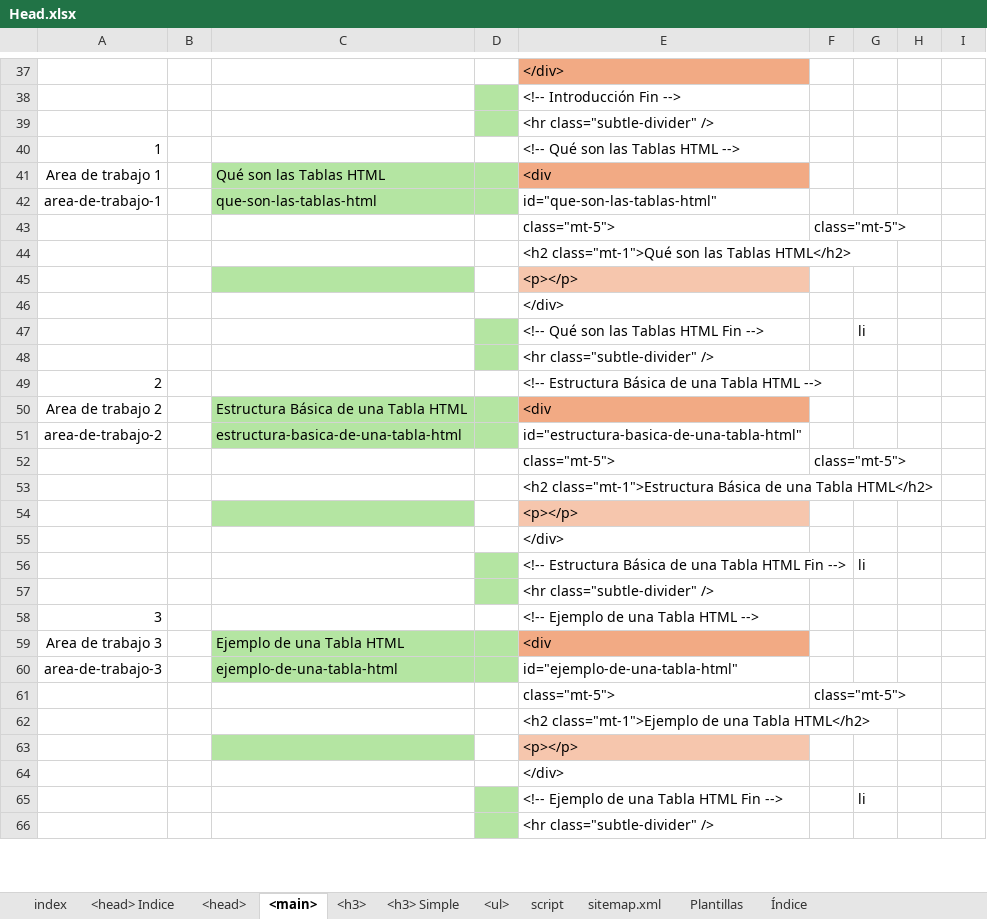
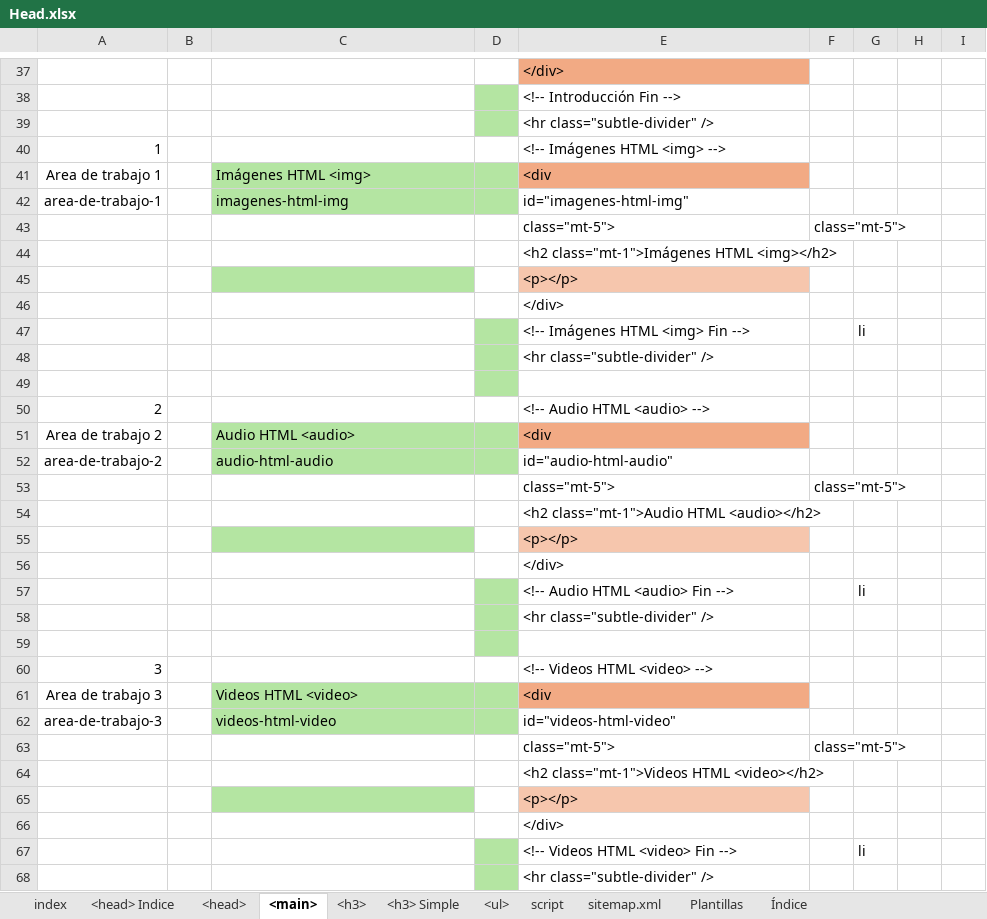
Before and after one commit to eduardoherreraf/PlantillaMiPagina, an Excel workbook: src/Head.xlsx, sheet <main>, drawn as a sheet; only a part is shown, gaps mark what is left out; values as stored, in another font and other column widths than the file's, no borders; conditional formats not drawn; removed rows and columns are numbered as before the commit, all else as after; the diff covers the shown part only; the diff names each change by its address in the sheet, - before the commit and + after, or states it on an @@ line.

Commit message:
Add: html-10_imagenes_y_multimedia.html

```diff
--- a/src/Head.xlsx (sheet <main>)
+++ b/src/Head.xlsx (sheet <main>)
-E40: <!-- Qué son las Tablas HTML -->
+E40: <!-- Imágenes HTML <img> -->
-C41: Qué son las Tablas HTML
+C41: Imágenes HTML <img>
-row 42: area-de-trabajo-1 |  | que-son-las-tablas-html |  | id="que-son-las-tablas-html"
+row 42: area-de-trabajo-1 |  | imagenes-html-img |  | id="imagenes-html-img"
-E44: <h2 class="mt-1">Qué son las Tablas HTML</h2>
+E44: <h2 class="mt-1">Imágenes HTML <img></h2>
-E47: <!-- Qué son las Tablas HTML Fin -->
+E47: <!-- Imágenes HTML <img> Fin -->
+row 49: (empty)
-E50: <!-- Estructura Básica de una Tabla HTML -->
+E50: <!-- Audio HTML <audio> -->
-C51: Estructura Básica de una Tabla HTML
+C51: Audio HTML <audio>
-row 51: area-de-trabajo-2 |  | estructura-basica-de-una-tabla-html |  | id="estructura-basica-de-una-tabla-html"
+row 52: area-de-trabajo-2 |  | audio-html-audio |  | id="audio-html-audio"
-E54: <h2 class="mt-1">Estructura Básica de una Tabla HTML</h2>
+E54: <h2 class="mt-1">Audio HTML <audio></h2>
-E57: <!-- Estructura Básica de una Tabla HTML Fin -->
+E57: <!-- Audio HTML <audio> Fin -->
+row 59: (empty)
-E60: <!-- Ejemplo de una Tabla HTML -->
+E60: <!-- Videos HTML <video> -->
-C61: Ejemplo de una Tabla HTML
+C61: Videos HTML <video>
-row 60: area-de-trabajo-3 |  | ejemplo-de-una-tabla-html |  | id="ejemplo-de-una-tabla-html"
+row 62: area-de-trabajo-3 |  | videos-html-video |  | id="videos-html-video"
-E64: <h2 class="mt-1">Ejemplo de una Tabla HTML</h2>
+E64: <h2 class="mt-1">Videos HTML <video></h2>
-E67: <!-- Ejemplo de una Tabla HTML Fin -->
+E67: <!-- Videos HTML <video> Fin -->
```
Also changed, not shown: 9 added rows, 7 removed rows, 19 edited cells and row numbers in column A elsewhere in this sheet, sheet <ul>, sheet <h3>, sheet <head>, sheet Índice, formulas that keep their value, hidden cells, 58 other files.
